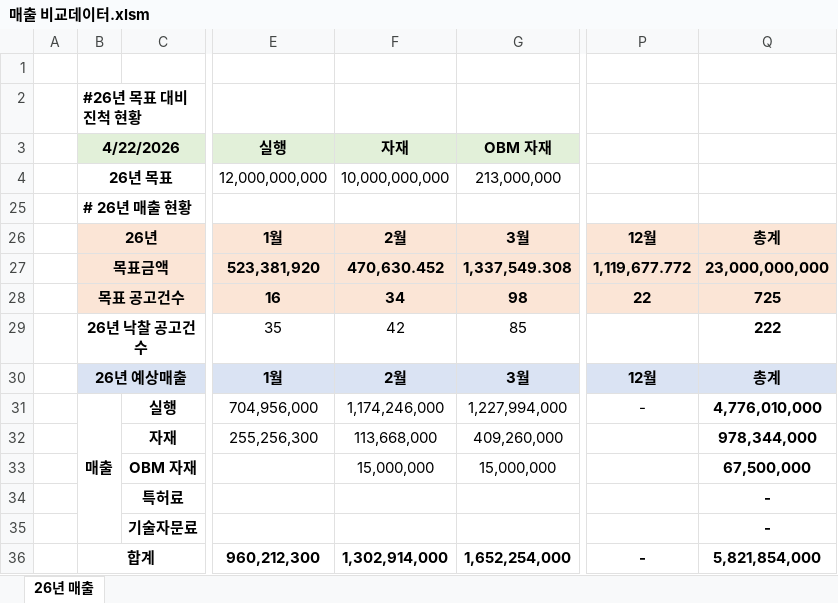
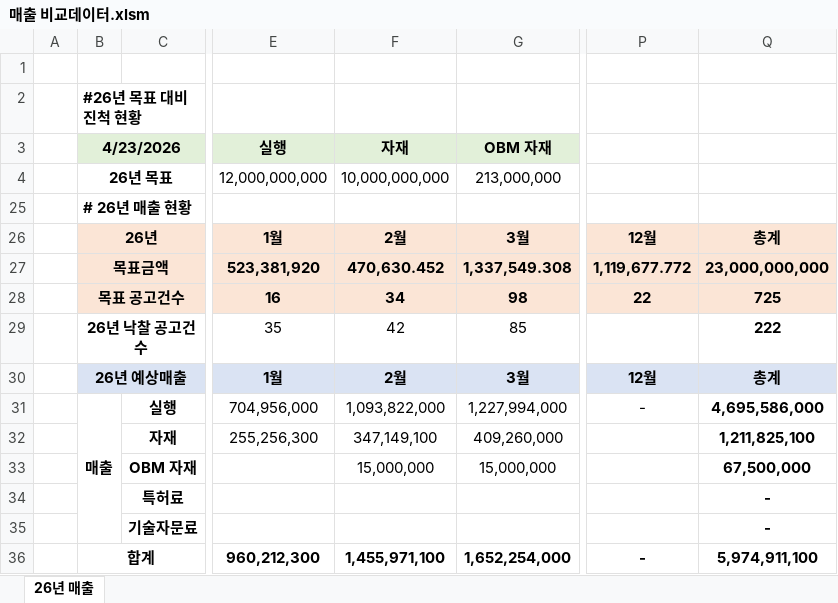
Before and after one commit to poursolution/sales-dashboard, an Excel workbook: 매출 비교데이터.xlsm, sheet 26년 매출, drawn as a sheet; only a part is shown, gaps mark what is left out; values as stored, in another font and other column widths than the file's, no borders; the diff names each change by its address in the sheet, - before the commit and + after, or states it on an @@ line.

Commit message:
Update 매출 비교데이터.xlsm

```diff
--- a/매출 비교데이터.xlsm (sheet 26년 매출)
+++ b/매출 비교데이터.xlsm (sheet 26년 매출)
-B3: 4/22/2026
+B3: 4/23/2026
-F31: 1,174,246,000
+F31: 1,093,822,000
-Q31: 4,776,010,000
+Q31: 4,695,586,000
-F32: 113,668,000
+F32: 347,149,100
-Q32: 978,344,000
+Q32: 1,211,825,100
-F36: 1,302,914,000
+F36: 1,455,971,100
-Q36: 5,821,854,000
+Q36: 5,974,911,100
```
